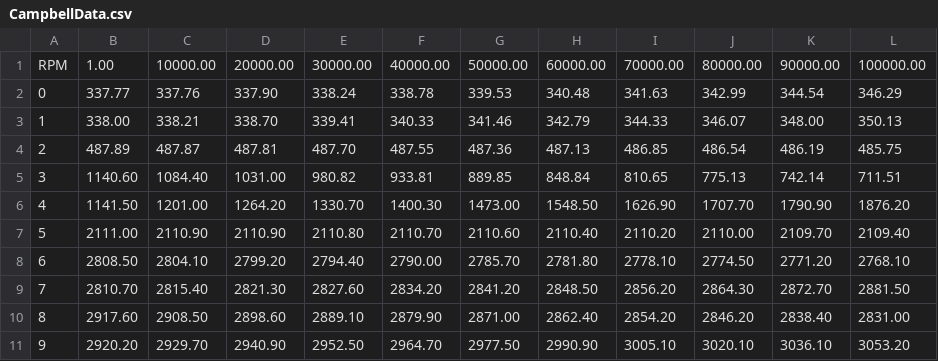
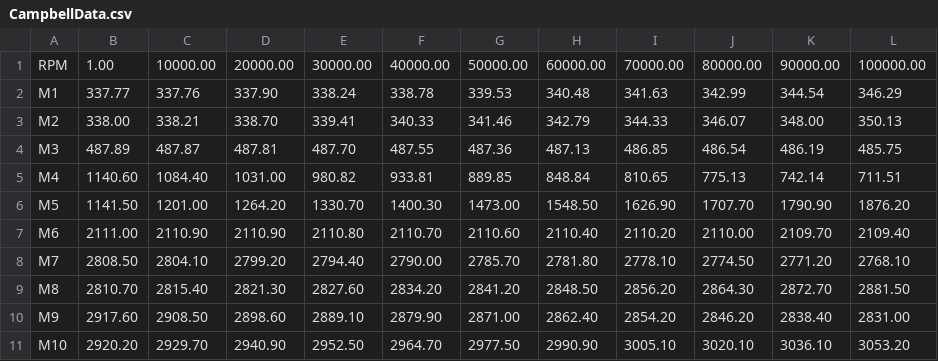
Before and after one commit to adlar2de/SimulationTool, a CSV file: Files/CampbellData.csv, drawn as a sheet.

Commit message:
Update CampbellData.csv

```diff
--- a/Files/CampbellData.csv
+++ b/Files/CampbellData.csv
@@ -1,11 +1,11 @@
 RPM,1.00,10000.00,20000.00,30000.00,40000.00,50000.00,60000.00,70000.00,80000.00,90000.00,100000.00
-0,337.77,337.76,337.90,338.24,338.78,339.53,340.48,341.63,342.99,344.54,346.29
-1,338.00,338.21,338.70,339.41,340.33,341.46,342.79,344.33,346.07,348.00,350.13
-2,487.89,487.87,487.81,487.70,487.55,487.36,487.13,486.85,486.54,486.19,485.75
-3,1140.60,1084.40,1031.00,980.82,933.81,889.85,848.84,810.65,775.13,742.14,711.51
-4,1141.50,1201.00,1264.20,1330.70,1400.30,1473.00,1548.50,1626.90,1707.70,1790.90,1876.20
-5,2111.00,2110.90,2110.90,2110.80,2110.70,2110.60,2110.40,2110.20,2110.00,2109.70,2109.40
-6,2808.50,2804.10,2799.20,2794.40,2790.00,2785.70,2781.80,2778.10,2774.50,2771.20,2768.10
-7,2810.70,2815.40,2821.30,2827.60,2834.20,2841.20,2848.50,2856.20,2864.30,2872.70,2881.50
-8,2917.60,2908.50,2898.60,2889.10,2879.90,2871.00,2862.40,2854.20,2846.20,2838.40,2831.00
-9,2920.20,2929.70,2940.90,2952.50,2964.70,2977.50,2990.90,3005.10,3020.10,3036.10,3053.20
+M1,337.77,337.76,337.90,338.24,338.78,339.53,340.48,341.63,342.99,344.54,346.29
+M2,338.00,338.21,338.70,339.41,340.33,341.46,342.79,344.33,346.07,348.00,350.13
+M3,487.89,487.87,487.81,487.70,487.55,487.36,487.13,486.85,486.54,486.19,485.75
+M4,1140.60,1084.40,1031.00,980.82,933.81,889.85,848.84,810.65,775.13,742.14,711.51
+M5,1141.50,1201.00,1264.20,1330.70,1400.30,1473.00,1548.50,1626.90,1707.70,1790.90,1876.20
+M6,2111.00,2110.90,2110.90,2110.80,2110.70,2110.60,2110.40,2110.20,2110.00,2109.70,2109.40
+M7,2808.50,2804.10,2799.20,2794.40,2790.00,2785.70,2781.80,2778.10,2774.50,2771.20,2768.10
+M8,2810.70,2815.40,2821.30,2827.60,2834.20,2841.20,2848.50,2856.20,2864.30,2872.70,2881.50
+M9,2917.60,2908.50,2898.60,2889.10,2879.90,2871.00,2862.40,2854.20,2846.20,2838.40,2831.00
+M10,2920.20,2929.70,2940.90,2952.50,2964.70,2977.50,2990.90,3005.10,3020.10,3036.10,3053.20
```
